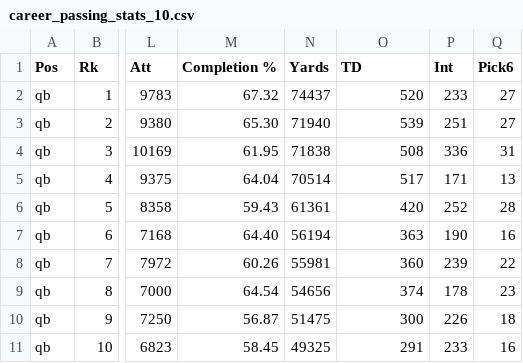
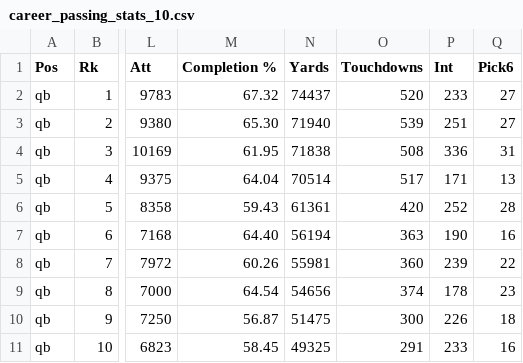
Before and after one commit to infovis2019-nfl/nfl_visualization, a CSV file: nfl_server/data/career_passing_stats_10.csv, drawn as a sheet; only a part is shown, gaps mark what is left out; the diff names each change by its address in the sheet, - before the commit and + after, or states it on an @@ line.

```diff
--- a/nfl_server/data/career_passing_stats_10.csv
+++ b/nfl_server/data/career_passing_stats_10.csv
-O1: TD
+O1: Touchdowns
```
Also changed, not shown: nfl_server/data/career_passing_stats.csv, nfl_server/data/career_receiving_stats_10.csv, 7 other files.
